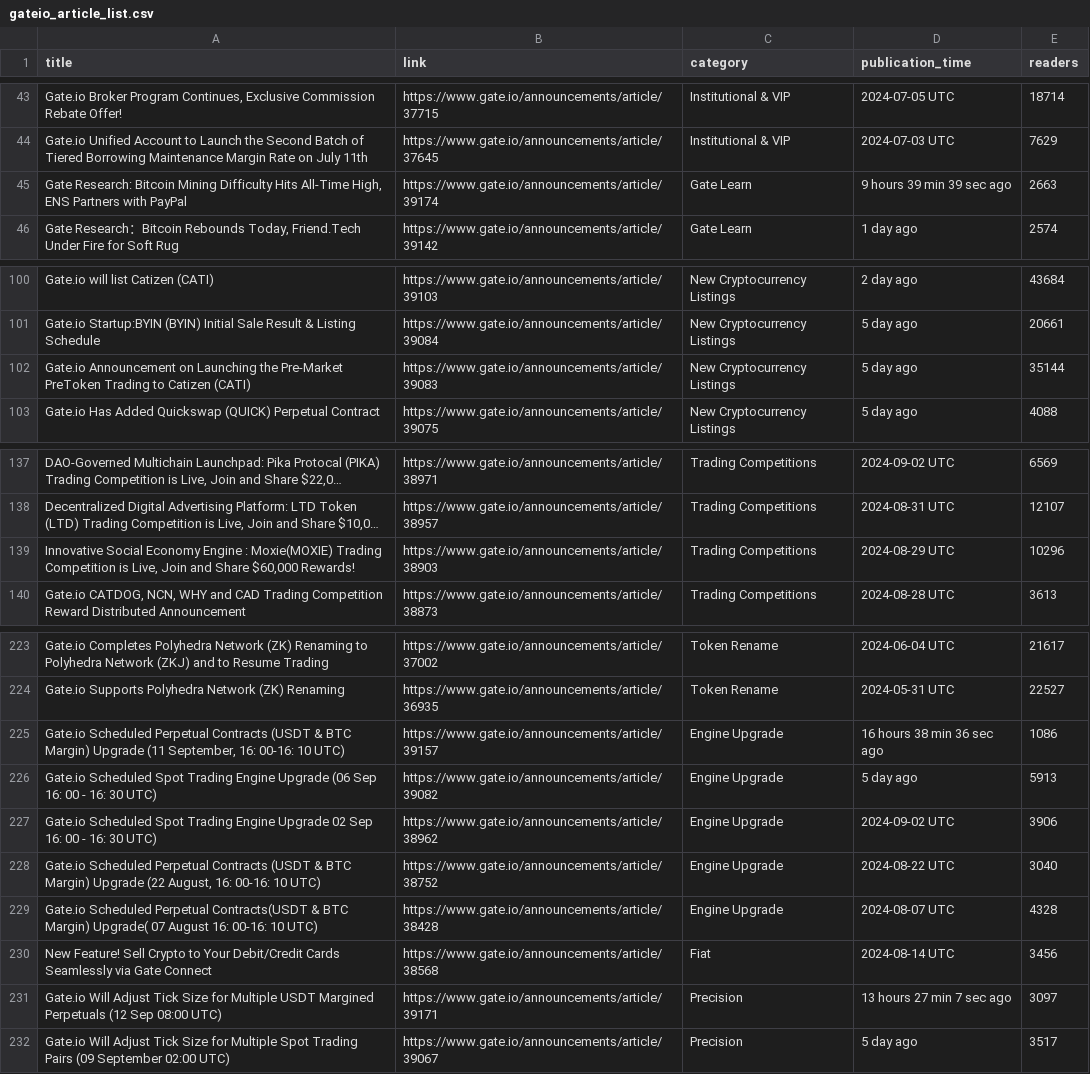
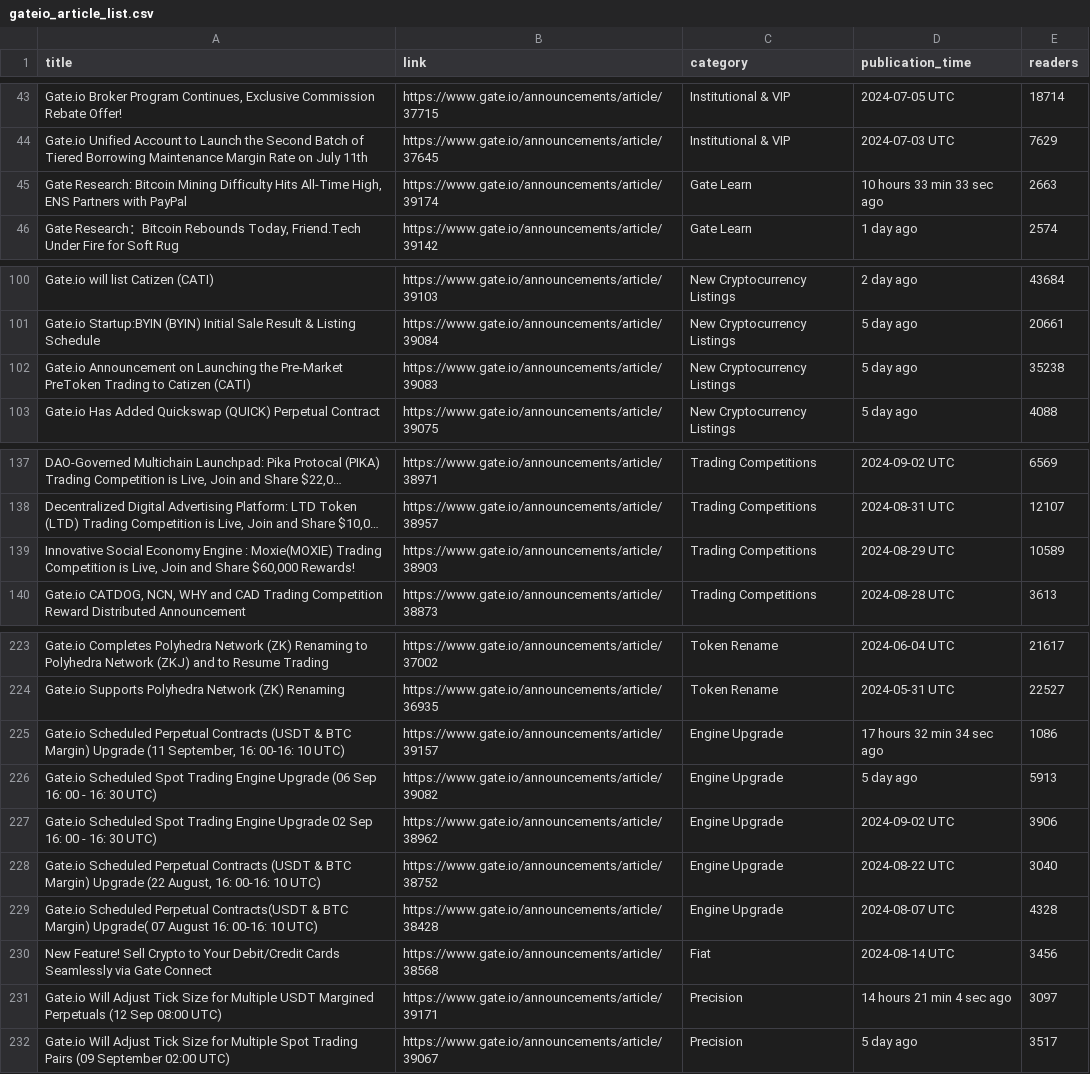
Before and after one commit to krisztian-imre/parsley, a CSV file: gateio_article_list.csv, drawn as a sheet; only a part is shown, gaps mark what is left out; long unchanged cells end in …; the diff covers the shown part only; the diff names each change by its address in the sheet, - before the commit and + after, or states it on an @@ line.

```diff
--- a/gateio_article_list.csv
+++ b/gateio_article_list.csv
-D45 (publication_time): 9 hours 39 min 39 sec ago
+D45 (publication_time): 10 hours 33 min 33 sec ago
-E102 (readers): 35144
+E102 (readers): 35238
-E139 (readers): 10296
+E139 (readers): 10589
-D225 (publication_time): 16 hours 38 min 36 sec ago
+D225 (publication_time): 17 hours 32 min 34 sec ago
-D231 (publication_time): 13 hours 27 min 7 sec ago
+D231 (publication_time): 14 hours 21 min 4 sec ago
```
Also changed, not shown: 33 edited cells elsewhere in this file, 2 other files.
